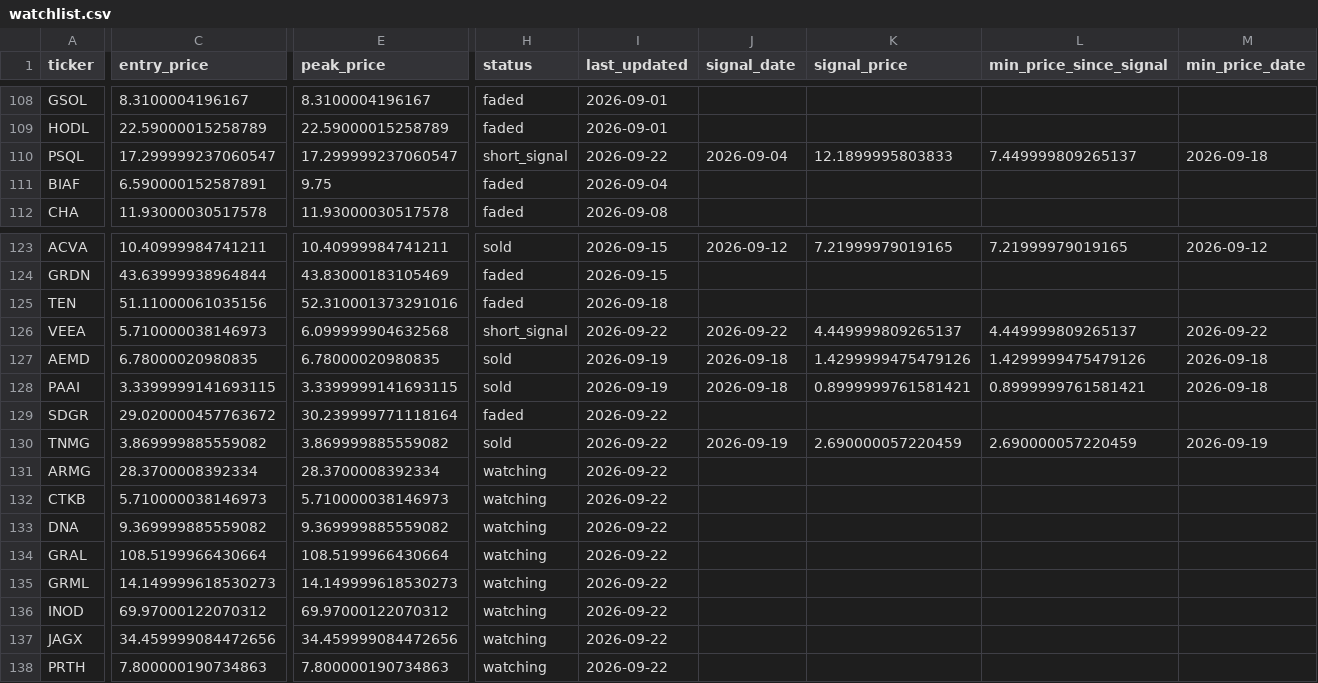
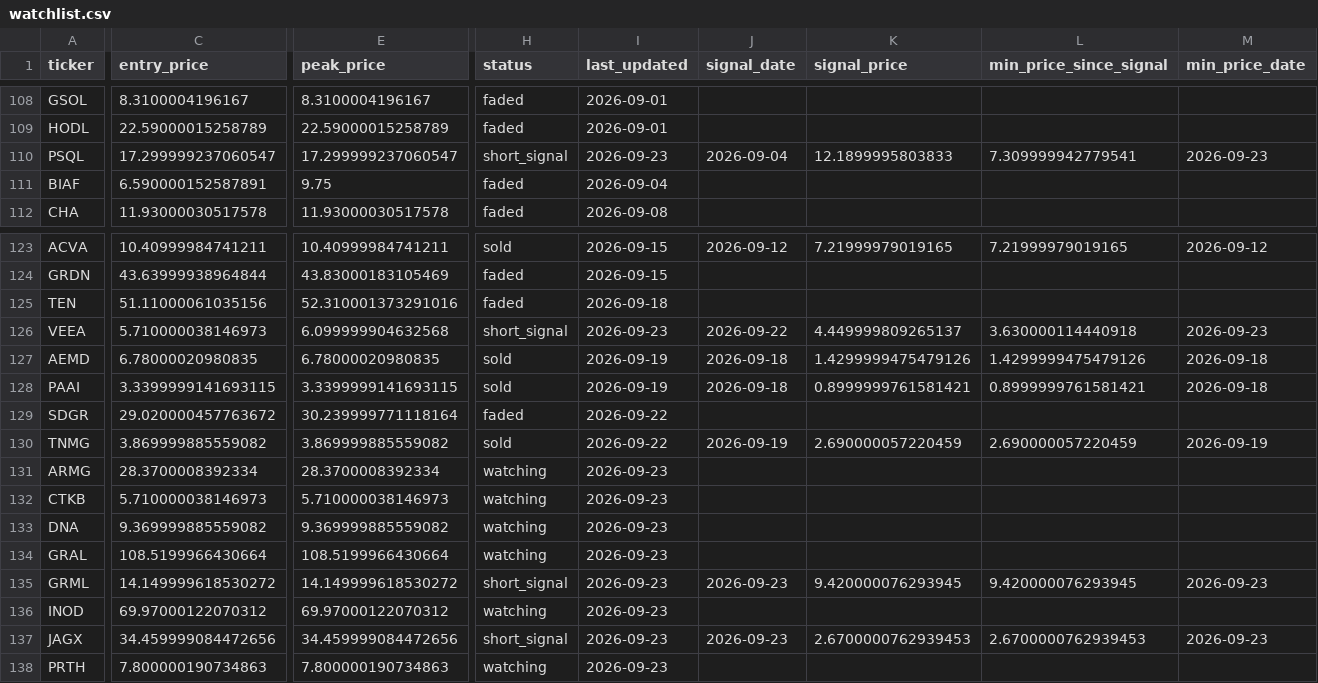
Before and after one commit to kgb1970-gh/stock-crash-tracker, a CSV file: data/watchlist.csv, drawn as a sheet; only a part is shown, gaps mark what is left out; the diff covers the shown part only; the diff names each change by its address in the sheet, - before the commit and + after, or states it on an @@ line.

```diff
--- a/data/watchlist.csv
+++ b/data/watchlist.csv
-I110 (last_updated): 2026-09-22
+I110 (last_updated): 2026-09-23
-L110 (min_price_since_signal): 7.449999809265137
+L110 (min_price_since_signal): 7.309999942779541
-M110 (min_price_date): 2026-09-18
+M110 (min_price_date): 2026-09-23
-I126 (last_updated): 2026-09-22
+I126 (last_updated): 2026-09-23
-L126 (min_price_since_signal): 4.449999809265137
+L126 (min_price_since_signal): 3.630000114440918
-M126 (min_price_date): 2026-09-22
+M126 (min_price_date): 2026-09-23
-I131:I138 (last_updated): 2026-09-22
+I131:I138 (last_updated): 2026-09-23
-C135 (entry_price): 14.149999618530273
+C135 (entry_price): 14.149999618530272
-E135 (peak_price): 14.149999618530273
+E135 (peak_price): 14.149999618530272
-H135 (status): watching
+H135 (status): short_signal
-J135 (signal_date): (empty)
+J135 (signal_date): 2026-09-23
-K135 (signal_price): (empty)
+K135 (signal_price): 9.420000076293945
-L135 (min_price_since_signal): (empty)
+L135 (min_price_since_signal): 9.420000076293945
-M135 (min_price_date): (empty)
+M135 (min_price_date): 2026-09-23
-H137 (status): watching
+H137 (status): short_signal
-J137 (signal_date): (empty)
+J137 (signal_date): 2026-09-23
-K137 (signal_price): (empty)
+K137 (signal_price): 2.6700000762939453
-L137 (min_price_since_signal): (empty)
+L137 (min_price_since_signal): 2.6700000762939453
-M137 (min_price_date): (empty)
+M137 (min_price_date): 2026-09-23
```
Also changed, not shown: 1 edited cell elsewhere in this file, data/alerts.csv, data/watchlist_history.csv.
